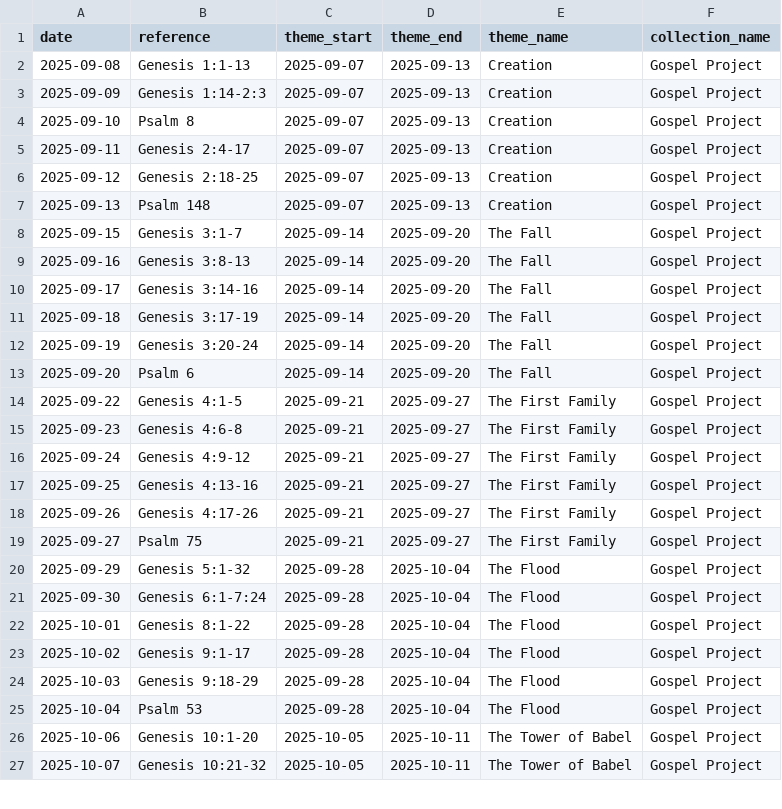
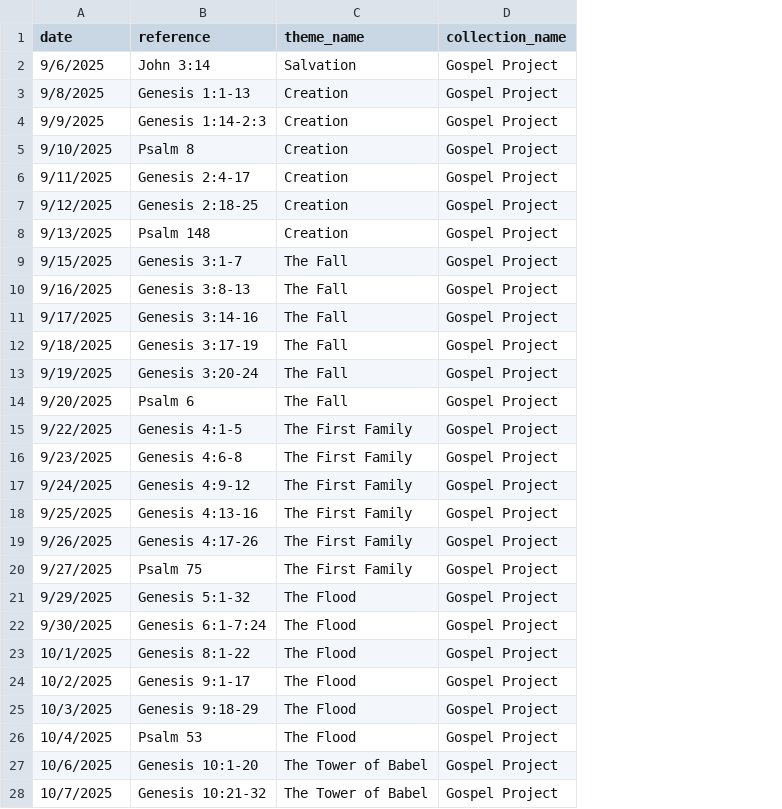
Before and after one commit to mehoeppner-svg/SJLC-readings, a CSV file: Study Year 2025-2026.csv, drawn as a sheet; only a part is shown; removed rows and columns are numbered as before the commit, all else as after; the diff covers the shown part only; the diff names each change by its address in the sheet, - before the commit and + after, or states it on an @@ line.

```diff
--- a/Study Year 2025-2026.csv
+++ b/Study Year 2025-2026.csv
-column C (theme_start), rows 2-27: 2025-09-07 | 2025-09-07 | 2025-09-07 | 2025-09-07 | 2025-09-07 | 2025-09-07 | 2025-09-14 | 2025-09-14 | 2025-09-14 | 2025-09-14 | 2025-09-14 | 2025-09-14 | 2025-09-21 | 2025-09-21 | 2025-09-21 | 2025-09-21 | 2025-09-21 | 2025-09-21 | 2025-09-28 | 2025-09-28 | 2025-09-28 | 2025-09-28 | 2025-09-28 | 2025-09-28 | 2025-10-05 | 2025-10-05
-column D (theme_end), rows 2-27: 2025-09-13 | 2025-09-13 | 2025-09-13 | 2025-09-13 | 2025-09-13 | 2025-09-13 | 2025-09-20 | 2025-09-20 | 2025-09-20 | 2025-09-20 | 2025-09-20 | 2025-09-20 | 2025-09-27 | 2025-09-27 | 2025-09-27 | 2025-09-27 | 2025-09-27 | 2025-09-27 | 2025-10-04 | 2025-10-04 | 2025-10-04 | 2025-10-04 | 2025-10-04 | 2025-10-04 | 2025-10-11 | 2025-10-11
+row 2: 9/6/2025 | John 3:14 | Salvation | Gospel Project
-A3 (date): 2025-09-08
+A3 (date): 9/8/2025
-A4 (date): 2025-09-09
+A4 (date): 9/9/2025
-A5 (date): 2025-09-10
+A5 (date): 9/10/2025
-A6 (date): 2025-09-11
+A6 (date): 9/11/2025
-A7 (date): 2025-09-12
+A7 (date): 9/12/2025
-A8 (date): 2025-09-13
+A8 (date): 9/13/2025
-A9 (date): 2025-09-15
+A9 (date): 9/15/2025
-A10 (date): 2025-09-16
+A10 (date): 9/16/2025
-A11 (date): 2025-09-17
+A11 (date): 9/17/2025
-A12 (date): 2025-09-18
+A12 (date): 9/18/2025
-A13 (date): 2025-09-19
+A13 (date): 9/19/2025
-A14 (date): 2025-09-20
+A14 (date): 9/20/2025
-A15 (date): 2025-09-22
+A15 (date): 9/22/2025
-A16 (date): 2025-09-23
+A16 (date): 9/23/2025
-A17 (date): 2025-09-24
+A17 (date): 9/24/2025
-A18 (date): 2025-09-25
+A18 (date): 9/25/2025
-A19 (date): 2025-09-26
+A19 (date): 9/26/2025
-A20 (date): 2025-09-27
+A20 (date): 9/27/2025
-A21 (date): 2025-09-29
+A21 (date): 9/29/2025
-A22 (date): 2025-09-30
+A22 (date): 9/30/2025
-A23 (date): 2025-10-01
+A23 (date): 10/1/2025
-A24 (date): 2025-10-02
+A24 (date): 10/2/2025
-A25 (date): 2025-10-03
+A25 (date): 10/3/2025
-A26 (date): 2025-10-04
+A26 (date): 10/4/2025
-A27 (date): 2025-10-06
+A27 (date): 10/6/2025
-A28 (date): 2025-10-07
+A28 (date): 10/7/2025
```
Also changed, not shown: 21 edited cells elsewhere in this file, 1 other file.
